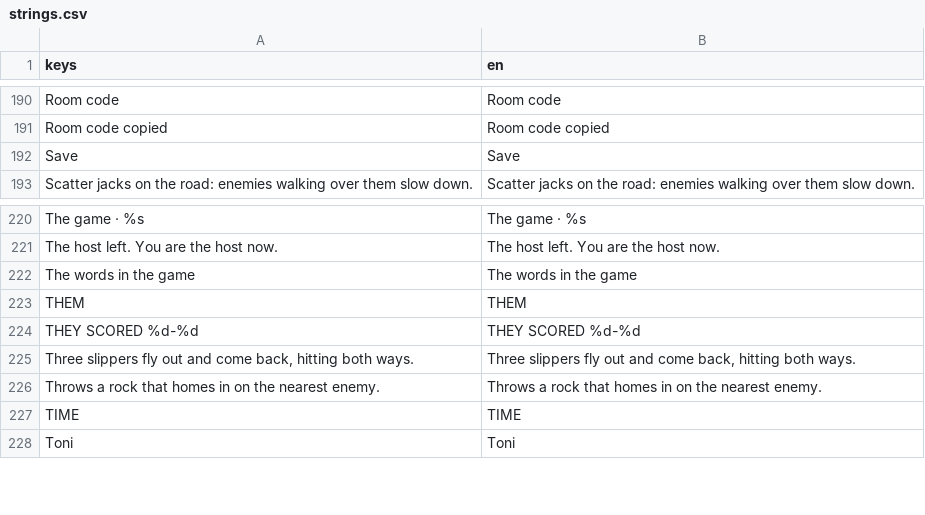
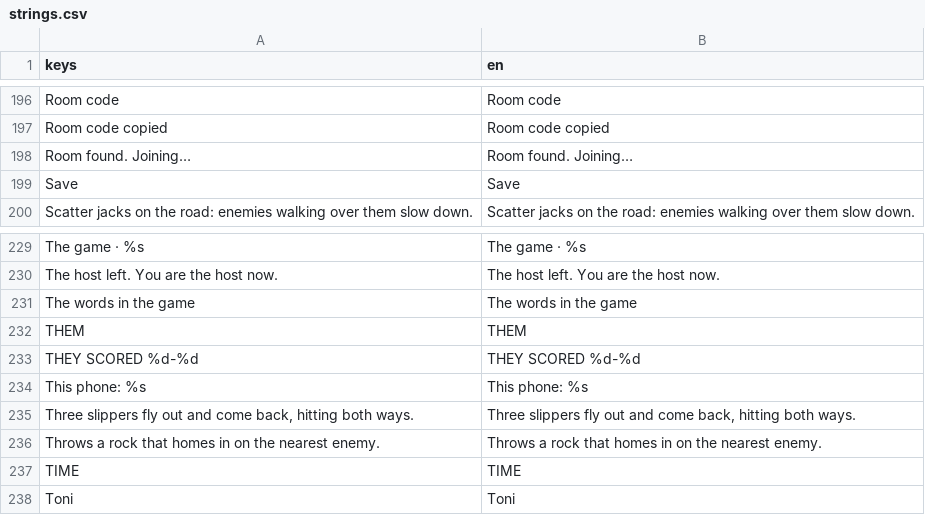
Before and after one commit to earl-gh/kalyeah, a CSV file: data/i18n/strings.csv, drawn as a sheet; only a part is shown, gaps mark what is left out; the diff covers the shown part only.

```diff
--- a/data/i18n/strings.csv
+++ b/data/i18n/strings.csv
@@ -193,2 +199,3 @@ Room code,Room code
 Room code copied,Room code copied
+Room found. Joining…,Room found. Joining…
 Save,Save
@@ -226,2 +235,3 @@ THEM,THEM
 THEY SCORED  %d-%d,THEY SCORED  %d-%d
+This phone: %s,This phone: %s
 "Three slippers fly out and come back, hitting both ways.","Three slippers fly out and come back, hitting both ways."
```
Also changed, not shown: 13 added rows, 3 removed rows and 2 edited cells elsewhere in this file, 24 other files.
